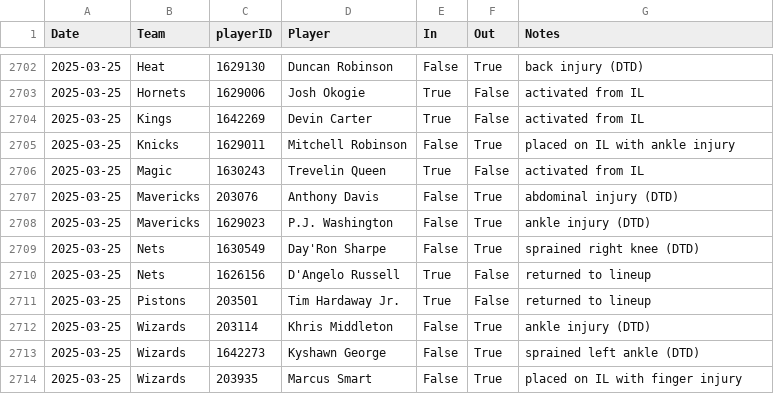
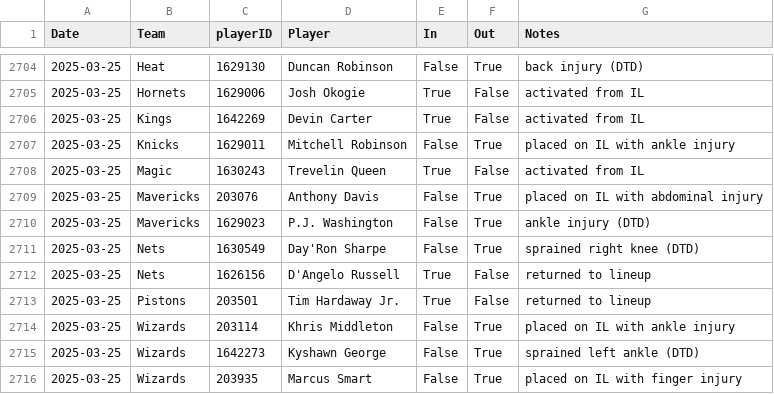
Before and after one commit to sravanpannala/csv, a CSV file: NBA_prosptran_injuries_2024.csv, drawn as a sheet; only a part is shown, gaps mark what is left out; the diff covers the shown part only.

Commit message:
update adj rat, injury & SSQM

```diff
--- a/NBA_prosptran_injuries_2024.csv
+++ b/NBA_prosptran_injuries_2024.csv
@@ -2706,3 +2708,3 @@ Date,Team,playerID,Player,In,Out,Notes
 2025-03-25,Magic,1630243,Trevelin Queen,True,False,activated from IL
-2025-03-25,Mavericks,203076,Anthony Davis,False,True,abdominal injury (DTD)
+2025-03-25,Mavericks,203076,Anthony Davis,False,True,placed on IL with abdominal injury
 2025-03-25,Mavericks,1629023,P.J. Washington,False,True,ankle injury (DTD)
@@ -2711,3 +2713,3 @@ Date,Team,playerID,Player,In,Out,Notes
 2025-03-25,Pistons,203501,Tim Hardaway Jr.,True,False,returned to lineup
-2025-03-25,Wizards,203114,Khris Middleton,False,True,ankle injury (DTD)
+2025-03-25,Wizards,203114,Khris Middleton,False,True,placed on IL with ankle injury
 2025-03-25,Wizards,1642273,Kyshawn George,False,True,sprained left ankle (DTD)
```
Also changed, not shown: 19 added rows elsewhere in this file, NBA_Adj_Ratings_2024_2025.csv, NBA_Shot_Quality_2024_2025_V2.csv.
